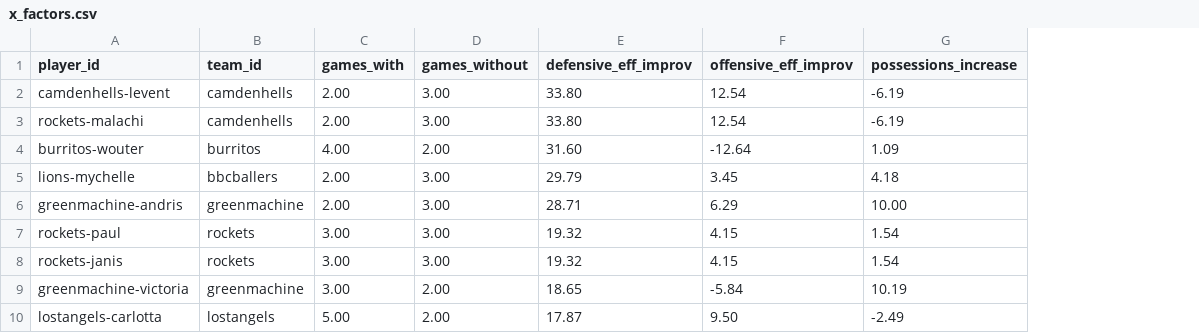
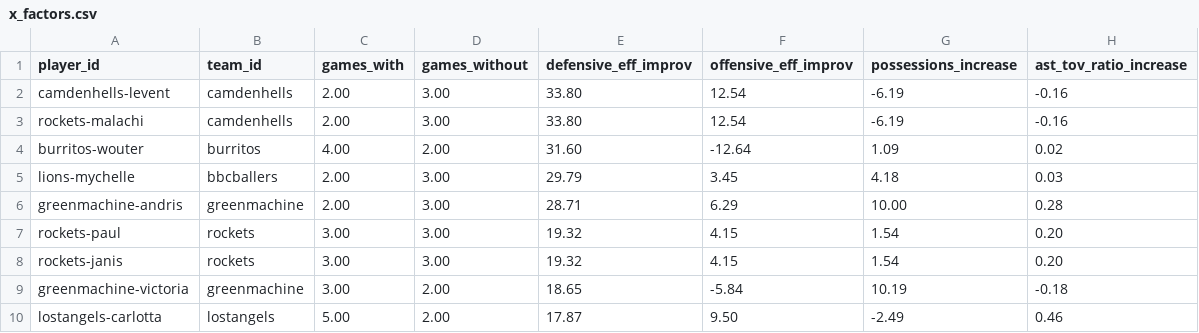
Before and after one commit to zilupe/thegame.report-data, a CSV file: reports/x_factors.csv, drawn as a sheet; only a part is shown; the diff names each change by its address in the sheet, - before the commit and + after, or states it on an @@ line.

Commit message:
Add ast_tov_ratio to the x factors report

```diff
--- a/reports/x_factors.csv
+++ b/reports/x_factors.csv
+column H (ast_tov_ratio_increase), rows 2-10: -0.16 | -0.16 | 0.02 | 0.03 | 0.28 | 0.20 | 0.20 | -0.18 | 0.46
```
Also changed, not shown: 1 other file.
